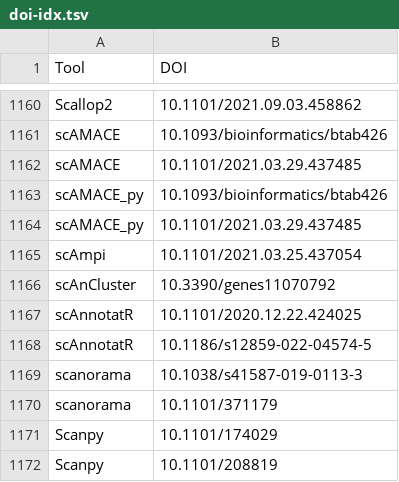
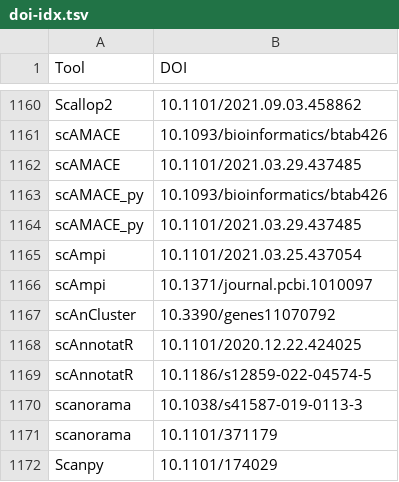
Before and after one commit to scRNA-tools/scRNA-tools, a TSV file: database/doi-idx.tsv, drawn as a sheet; only a part is shown, gaps mark what is left out; the shorter side is filled out with more unchanged rows; the diff names each change by its address in the sheet, - before the commit and + after, or states it on an @@ line.

```diff
--- a/database/doi-idx.tsv
+++ b/database/doi-idx.tsv
+row 1166: scAmpi | 10.1371/journal.pcbi.1010097
```
Also changed, not shown: database/reference-links.tsv, database/references.tsv, 1 other file.
